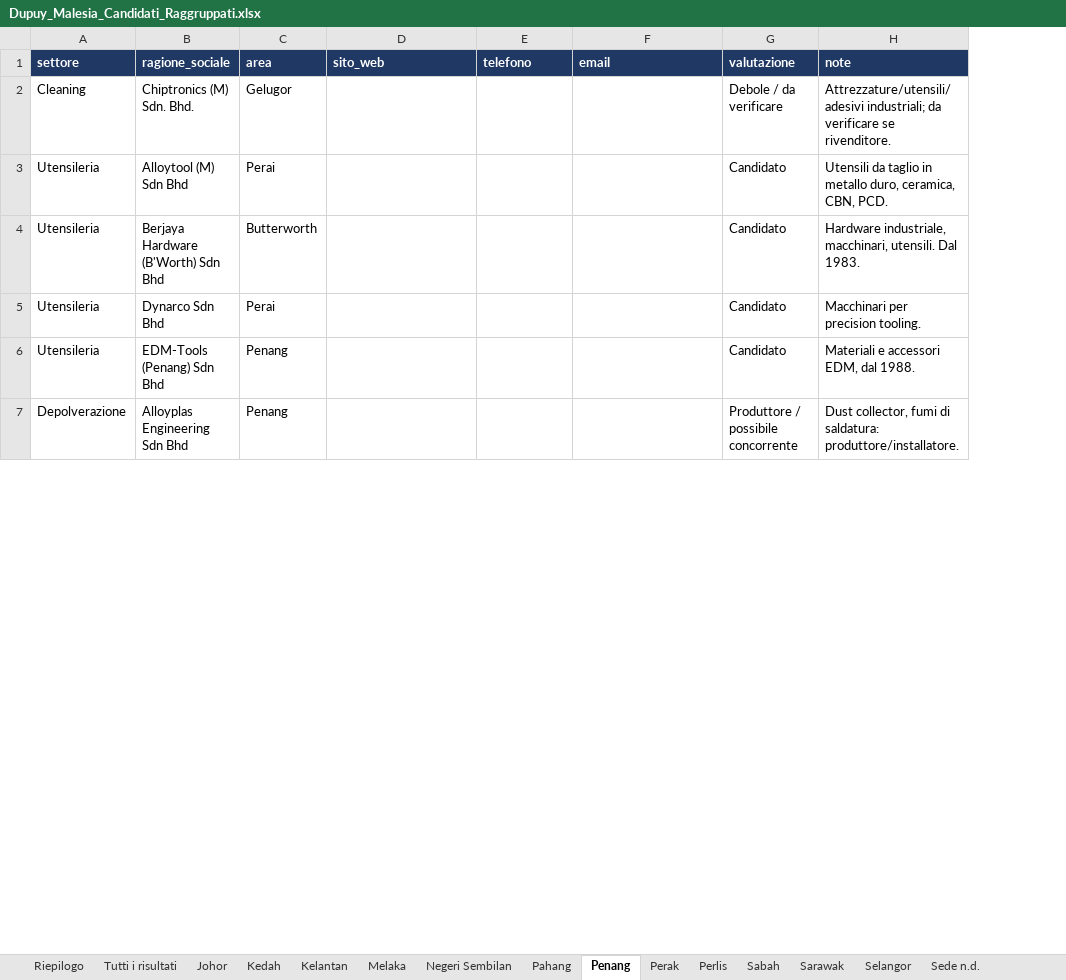
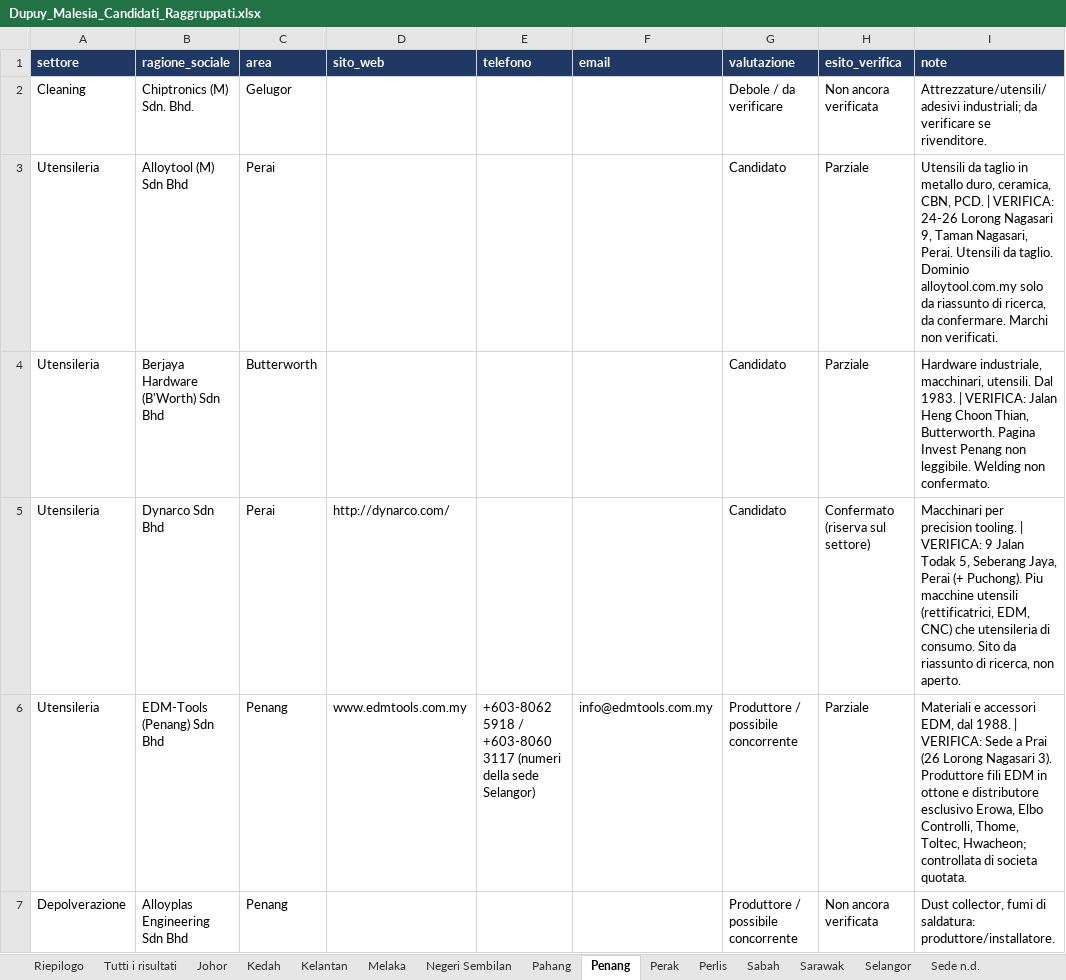
Before and after one commit to rarmentaro1204/malesiazak, an Excel workbook: output/Dupuy_Malesia_Candidati_Raggruppati.xlsx, sheet Penang, drawn as a sheet; only a part is shown; values as stored, in another font and other column widths than the file's, no borders; addresses are those after the commit; the diff covers the shown part only; the diff names each change by its address in the sheet, - before the commit and + after, or states it on an @@ line.

```diff
--- a/output/Dupuy_Malesia_Candidati_Raggruppati.xlsx (sheet Penang)
+++ b/output/Dupuy_Malesia_Candidati_Raggruppati.xlsx (sheet Penang)
+column H (esito_verifica), rows 2-7: Non ancora verificata | Parziale | Parziale | Confermato (riserva sul settore) | Parziale | Non ancora verificata
-I3 (note): …CBN, PCD.
+I3 (note): …CBN, PCD. | VERIFICA: 24-26 Lorong Nagasari 9, Taman Nagasari, Perai. Utensili da taglio. Dominio alloytool.com.my solo da riassunto di ricerca, da confermare. Marchi non verificati.
-I4 (note): …Dal 1983.
+I4 (note): …Dal 1983. | VERIFICA: Jalan Heng Choon Thian, Butterworth. Pagina Invest Penang non leggibile. Welding non confermato.
-D5 (sito_web): (empty)
+D5 (sito_web): http://dynarco.com/
-I5 (note): …precision tooling.
+I5 (note): …precision tooling. | VERIFICA: 9 Jalan Todak 5, Seberang Jaya, Perai (+ Puchong). Piu macchine utensili (rettificatrici, EDM, CNC) che utensileria di consumo. Sito da riassunto di ricerca, non aperto.
-D6 (sito_web): (empty)
+D6 (sito_web): www.edmtools.com.my
-E6 (telefono): (empty)
+E6 (telefono): +603-8062 5918 / +603-8060 3117 (numeri della sede Selangor)
-F6 (email): (empty)
+F6 (email): info@edmtools.com.my
-G6 (valutazione): Candidato
+G6 (valutazione): Produttore / possibile concorrente
-I6 (note): …dal 1988.
+I6 (note): …dal 1988. | VERIFICA: Sede a Prai (26 Lorong Nagasari 3). Produttore fili EDM in ottone e distributore esclusivo Erowa, Elbo Controlli, Thome, Toltec, Hwacheon; controllata di societa quotata.
```
Also changed, not shown: 7 edited cells elsewhere in this sheet, sheet Tutti i risultati, sheet Selangor, sheet Kelantan, sheet Kedah, sheet Riepilogo, sheet Perak, 8 more sheets, 1 other file.
